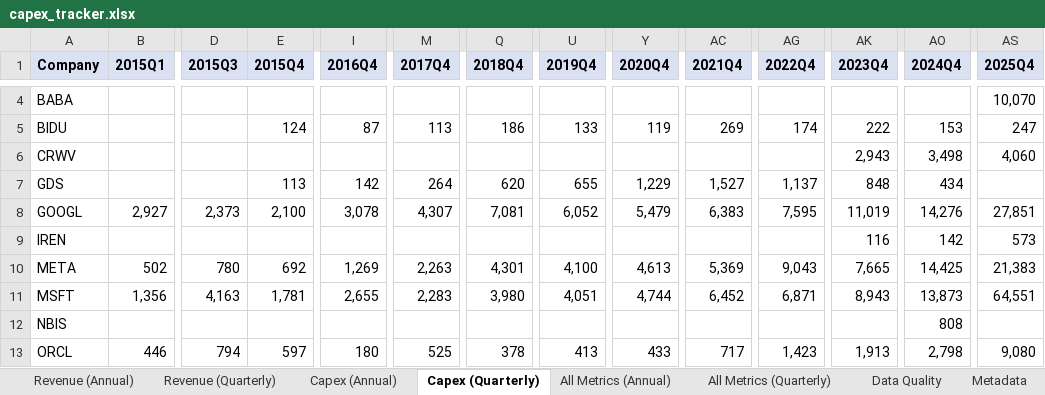
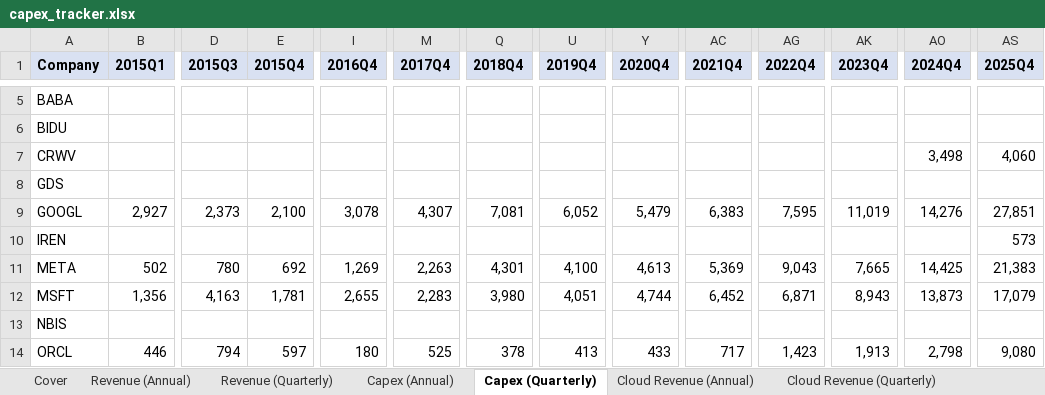
Before and after one commit to KKKKKKAI/neocloud-capex-tracker, an Excel workbook: workbook/capex_tracker.xlsx, sheet Capex (Quarterly), drawn as a sheet; only a part is shown, gaps mark what is left out; values as stored, in another font and other column widths than the file's, no borders; addresses are those after the commit; the diff covers the shown part only; the diff names each change by its address in the sheet, - before the commit and + after, or states it on an @@ line.

```diff
--- a/workbook/capex_tracker.xlsx (sheet Capex (Quarterly))
+++ b/workbook/capex_tracker.xlsx (sheet Capex (Quarterly))
+sheet tab: Cover
+sheet tab: Cloud Revenue (Annual)
+sheet tab: Cloud Revenue (Quarterly)
-AS5 (2025Q4): 10,070
+AS5 (2025Q4): (empty)
-E6 (2015Q4): 124
+E6 (2015Q4): (empty)
-I6 (2016Q4): 87
+I6 (2016Q4): (empty)
-M6 (2017Q4): 113
+M6 (2017Q4): (empty)
-Q6 (2018Q4): 186
+Q6 (2018Q4): (empty)
-U6 (2019Q4): 133
+U6 (2019Q4): (empty)
-Y6 (2020Q4): 119
+Y6 (2020Q4): (empty)
-AC6 (2021Q4): 269
+AC6 (2021Q4): (empty)
-AG6 (2022Q4): 174
+AG6 (2022Q4): (empty)
-AK6 (2023Q4): 222
+AK6 (2023Q4): (empty)
-AO6 (2024Q4): 153
+AO6 (2024Q4): (empty)
-AS6 (2025Q4): 247
+AS6 (2025Q4): (empty)
-AK7 (2023Q4): 2,943
+AK7 (2023Q4): (empty)
-E8 (2015Q4): 113
+E8 (2015Q4): (empty)
-I8 (2016Q4): 142
+I8 (2016Q4): (empty)
-M8 (2017Q4): 264
+M8 (2017Q4): (empty)
-Q8 (2018Q4): 620
+Q8 (2018Q4): (empty)
-U8 (2019Q4): 655
+U8 (2019Q4): (empty)
-Y8 (2020Q4): 1,229
+Y8 (2020Q4): (empty)
-AC8 (2021Q4): 1,527
+AC8 (2021Q4): (empty)
-AG8 (2022Q4): 1,137
+AG8 (2022Q4): (empty)
-AK8 (2023Q4): 848
+AK8 (2023Q4): (empty)
-AO8 (2024Q4): 434
+AO8 (2024Q4): (empty)
-AK10 (2023Q4): 116
+AK10 (2023Q4): (empty)
-AO10 (2024Q4): 142
+AO10 (2024Q4): (empty)
-AS12 (2025Q4): 64,551
+AS12 (2025Q4): 17,079
-AO13 (2024Q4): 808
+AO13 (2024Q4): (empty)
```
Also changed, not shown: 1 added row and 46 edited cells elsewhere in this sheet, sheet All Metrics (Quarterly), sheet All Metrics (Annual), sheet Revenue (Quarterly), sheet Metadata, sheet Capex (Annual), sheet Revenue (Annual), 1 more sheet, 19 other files.
